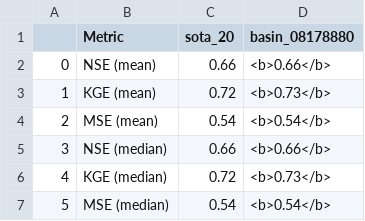
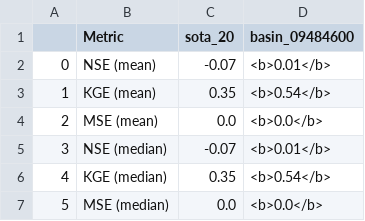
Before and after one commit to EmilRyd/Fine-Flood-Forecasts, a CSV file: experiment/outputs/evals/eval.csv, drawn as a sheet.

Commit message:
current finetuning config working for one basin

```diff
--- a/experiment/outputs/evals/eval.csv
+++ b/experiment/outputs/evals/eval.csv
@@ -1,7 +1,7 @@
-,Metric,sota_20,basin_08178880
-0,NSE (mean),0.66,<b>0.66</b>
-1,KGE (mean),0.72,<b>0.73</b>
-2,MSE (mean),0.54,<b>0.54</b>
-3,NSE (median),0.66,<b>0.66</b>
-4,KGE (median),0.72,<b>0.73</b>
-5,MSE (median),0.54,<b>0.54</b>
+,Metric,sota_20,basin_09484600
+0,NSE (mean),-0.07,<b>0.01</b>
+1,KGE (mean),0.35,<b>0.54</b>
+2,MSE (mean),0.0,<b>0.0</b>
+3,NSE (median),-0.07,<b>0.01</b>
+4,KGE (median),0.35,<b>0.54</b>
+5,MSE (median),0.0,<b>0.0</b>
```
Also changed, not shown: 6 other files.
